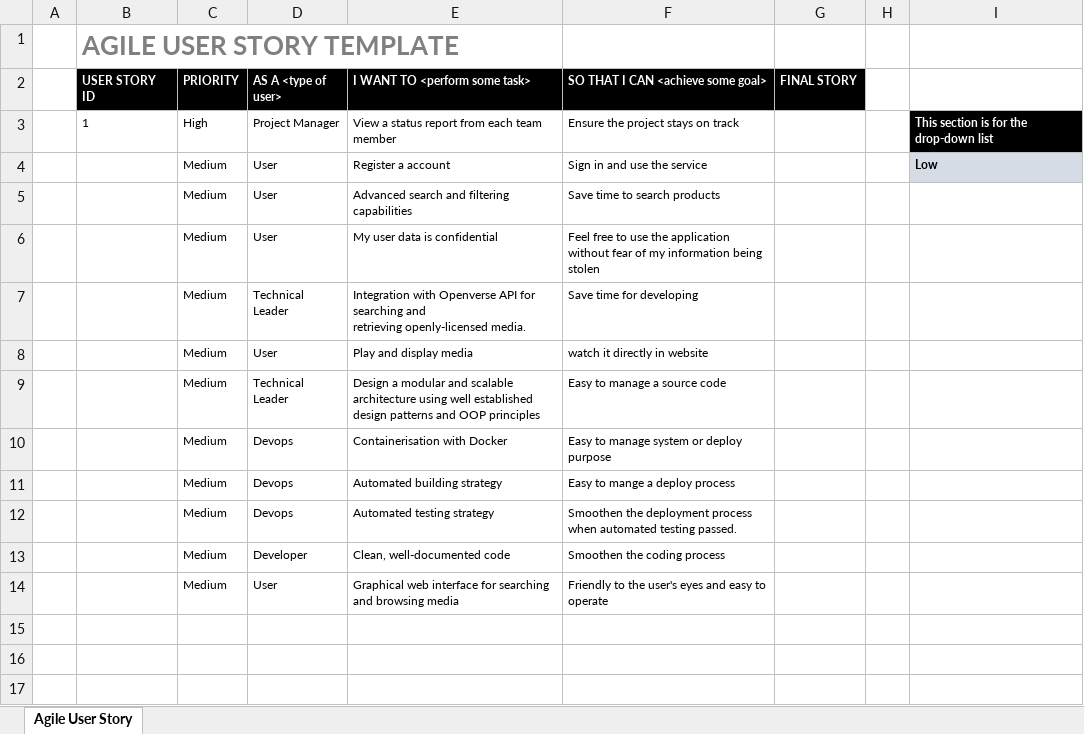
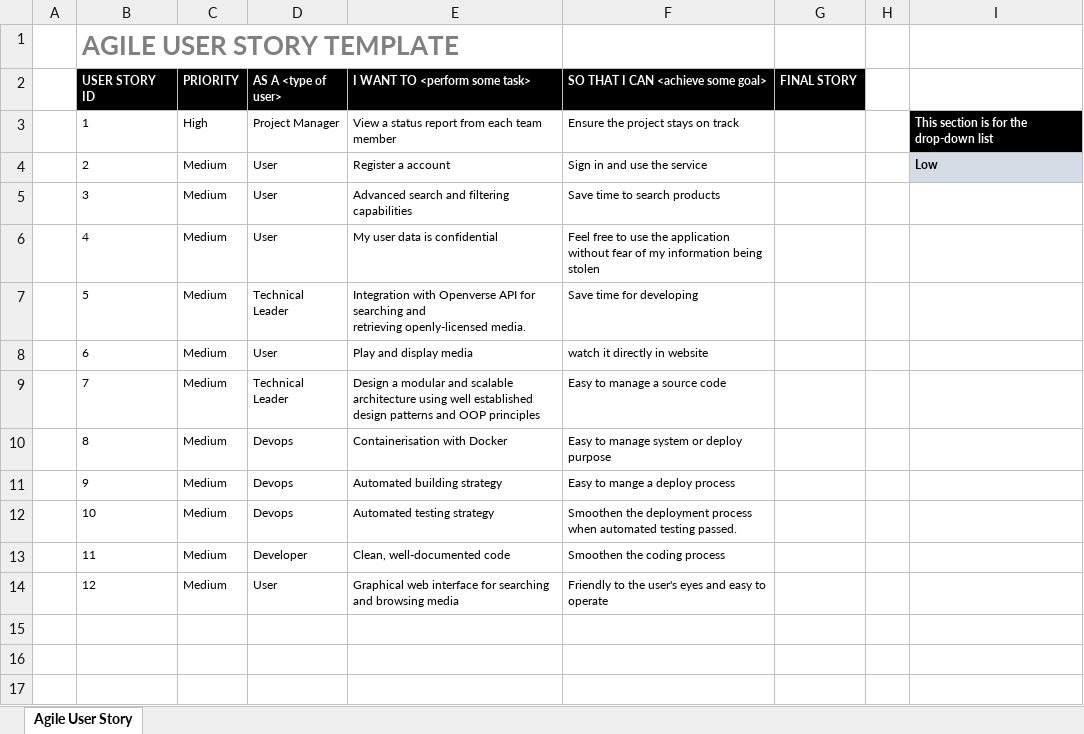
Before and after one commit to idslayer/Software-Engineering-Assessment, an Excel workbook: IC-Agile-User-Story-12022025.xlsx, sheet Agile User Story, drawn as a sheet; only a part is shown; values as stored, in another font and other column widths than the file's, no borders; charts and pictures not drawn; the diff names each change by its address in the sheet, - before the commit and + after, or states it on an @@ line.

```diff
--- a/IC-Agile-User-Story-12022025.xlsx (sheet Agile User Story)
+++ b/IC-Agile-User-Story-12022025.xlsx (sheet Agile User Story)
-B4 (USER STORY ID): (empty)
+B4 (USER STORY ID): 2
-B5 (USER STORY ID): (empty)
+B5 (USER STORY ID): 3
-B6 (USER STORY ID): (empty)
+B6 (USER STORY ID): 4
-B7 (USER STORY ID): (empty)
+B7 (USER STORY ID): 5
-B8 (USER STORY ID): (empty)
+B8 (USER STORY ID): 6
-B9 (USER STORY ID): (empty)
+B9 (USER STORY ID): 7
-B10 (USER STORY ID): (empty)
+B10 (USER STORY ID): 8
-B11 (USER STORY ID): (empty)
+B11 (USER STORY ID): 9
-B12 (USER STORY ID): (empty)
+B12 (USER STORY ID): 10
-B13 (USER STORY ID): (empty)
+B13 (USER STORY ID): 11
-B14 (USER STORY ID): (empty)
+B14 (USER STORY ID): 12
```
Also changed, not shown: charts or pictures, 2 other files.
